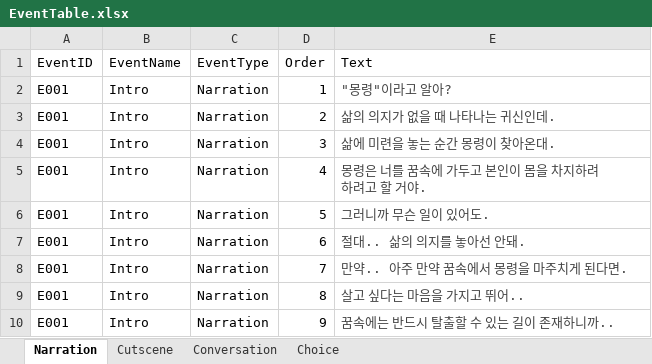
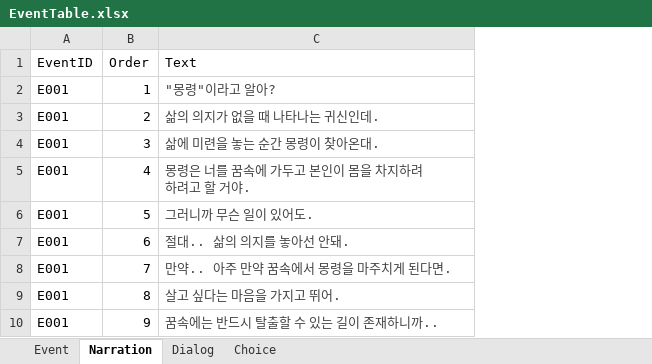
Before and after one commit to hyezzl/DreamDementor, an Excel workbook: Assets/02Script/Table/EventTable.xlsx, sheet Narration, drawn as a sheet; values as stored, in another font and other column widths than the file's, no borders; charts and pictures and table styles not drawn; removed rows and columns are numbered as before the commit, all else as after; the diff names each change by its address in the sheet, - before the commit and + after, or states it on an @@ line.

Commit message:
Event Table 구조 정리 및 DB연결
+Entity / Data 클래스 변경
+"EventID" 묶음으로 관리

+최최최종이길....

```diff
--- a/Assets/02Script/Table/EventTable.xlsx (sheet Narration)
+++ b/Assets/02Script/Table/EventTable.xlsx (sheet Narration)
-sheet tab: Conversation
+sheet tab: Dialog
-sheet tab: Cutscene
+sheet tab: Event
-column B (EventName), rows 2-10: all Intro
-column C (EventType), rows 2-10: all Narration
-C9 (Text): 살고 싶다는 마음을 가지고 뛰어..
+C9 (Text): 살고 싶다는 마음을 가지고 뛰어.
```
Also changed, not shown: sheet Dialog, 9 other files.
